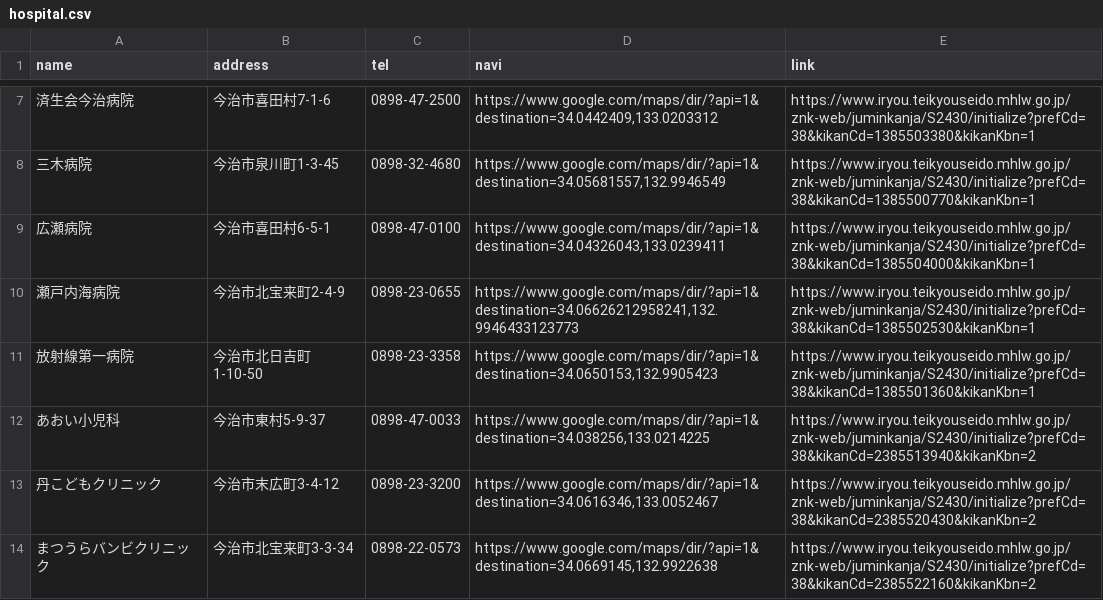
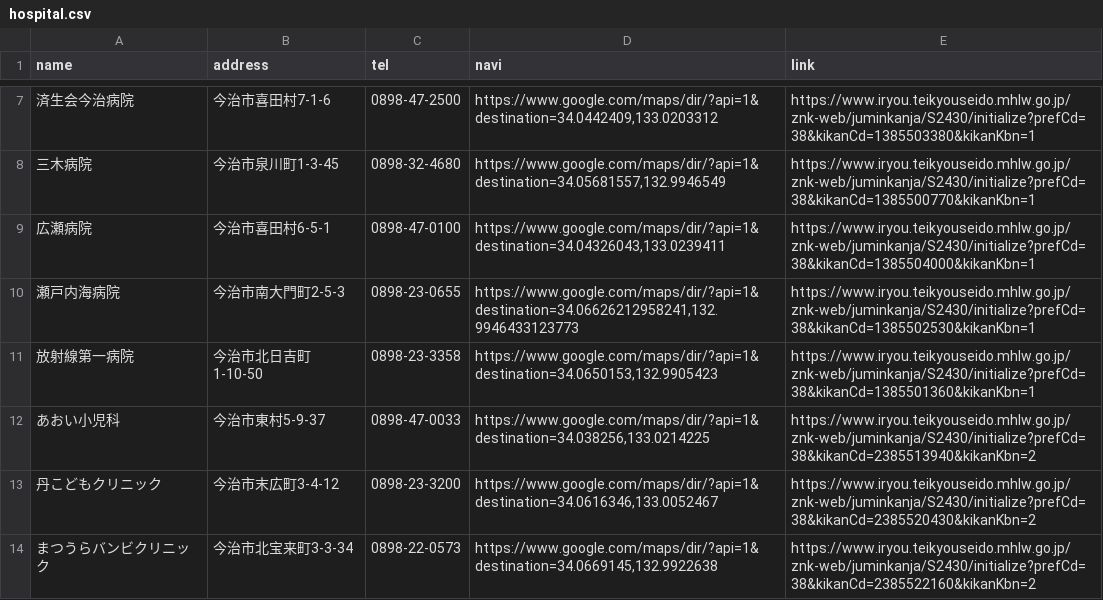
Before and after one commit to imabari119/today, a CSV file: docs/hospital.csv, drawn as a sheet; only a part is shown, gaps mark what is left out.

Commit message:
Update hospital.csv
瀬戸内海病院の住所訂正

```diff
--- a/docs/hospital.csv
+++ b/docs/hospital.csv
@@ -9,3 +9,3 @@ name,address,tel,navi,link
 広瀬病院,今治市喜田村6-5-1,0898-47-0100,"https://www.google.com/maps/dir/?api=1&destination=34.04326043,133.0239411",https://www.iryou.teikyouseido.mhlw.go.jp/znk-web/juminkanja/S2430/initialize?prefCd=38&kikanCd=1385504000&kikanKbn=1
-瀬戸内海病院,今治市北宝来町2-4-9,0898-23-0655,"https://www.google.com/maps/dir/?api=1&destination=34.06626212958241,132.9946433123773",https://www.iryou.teikyouseido.mhlw.go.jp/znk-web/juminkanja/S2430/initialize?prefCd=38&kikanCd=1385502530&kikanKbn=1
+瀬戸内海病院,今治市南大門町2-5-3,0898-23-0655,"https://www.google.com/maps/dir/?api=1&destination=34.06626212958241,132.9946433123773",https://www.iryou.teikyouseido.mhlw.go.jp/znk-web/juminkanja/S2430/initialize?prefCd=38&kikanCd=1385502530&kikanKbn=1
 放射線第一病院,今治市北日吉町1-10-50,0898-23-3358,"https://www.google.com/maps/dir/?api=1&destination=34.0650153,132.9905423",https://www.iryou.teikyouseido.mhlw.go.jp/znk-web/juminkanja/S2430/initialize?prefCd=38&kikanCd=1385501360&kikanKbn=1
```
